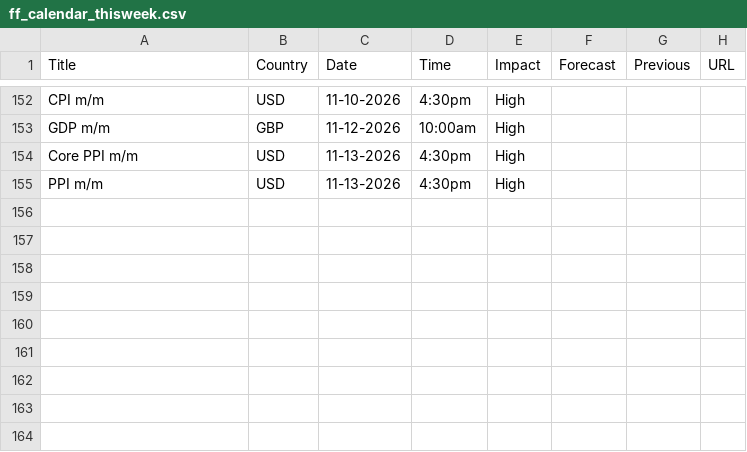
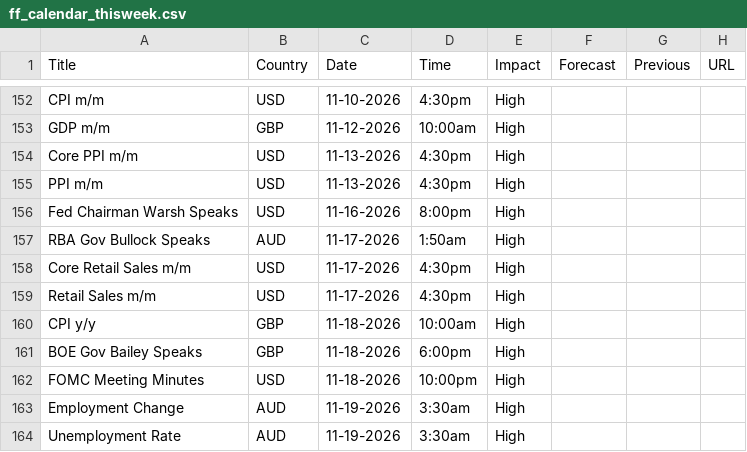
Before and after one commit to madesaw/CF_News, a CSV file: ff_calendar_thisweek.csv, drawn as a sheet; only a part is shown, gaps mark what is left out.

```diff
--- a/ff_calendar_thisweek.csv
+++ b/ff_calendar_thisweek.csv
@@ -155 +155,10 @@ Core PPI m/m,USD,11-13-2026,4:30pm,High,,,
 PPI m/m,USD,11-13-2026,4:30pm,High,,,
+Fed Chairman Warsh Speaks,USD,11-16-2026,8:00pm,High,,,
+RBA Gov Bullock Speaks,AUD,11-17-2026,1:50am,High,,,
+Core Retail Sales m/m,USD,11-17-2026,4:30pm,High,,,
+Retail Sales m/m,USD,11-17-2026,4:30pm,High,,,
+CPI y/y,GBP,11-18-2026,10:00am,High,,,
+BOE Gov Bailey Speaks,GBP,11-18-2026,6:00pm,High,,,
+FOMC Meeting Minutes,USD,11-18-2026,10:00pm,High,,,
+Employment Change,AUD,11-19-2026,3:30am,High,,,
+Unemployment Rate,AUD,11-19-2026,3:30am,High,,,
```
